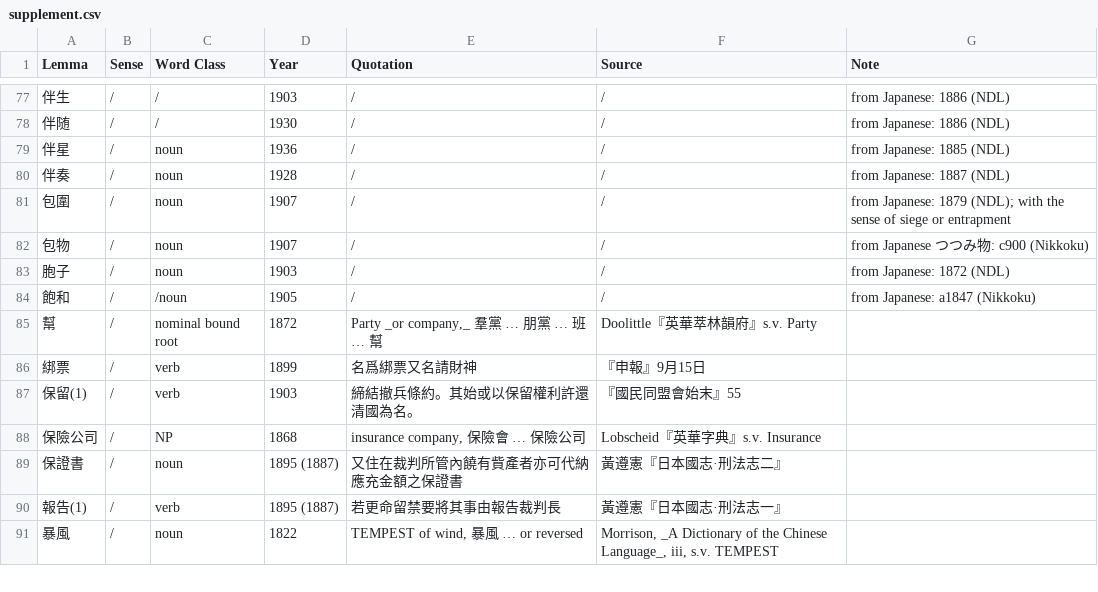
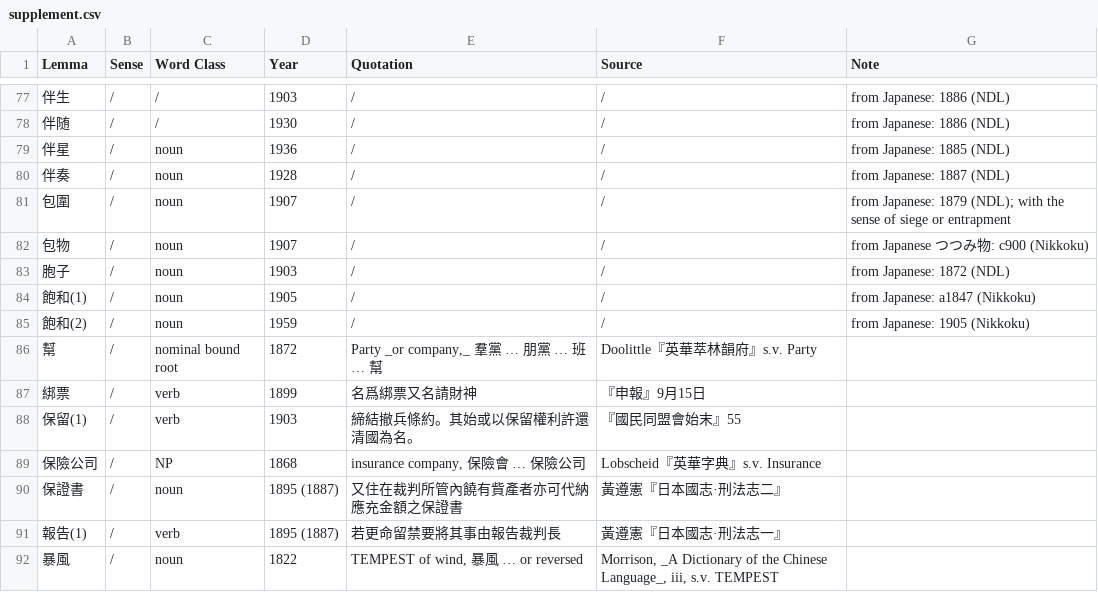
Before and after one commit to t18d/HuangSupplement, a CSV file: supplement.csv, drawn as a sheet; only a part is shown, gaps mark what is left out; the diff names each change by its address in the sheet, - before the commit and + after, or states it on an @@ line.

Commit message:
Add second sense of 飽和

```diff
--- a/supplement.csv
+++ b/supplement.csv
-A84 (Lemma): 飽和
+A84 (Lemma): 飽和(1)
-C84 (Word Class): /noun
+C84 (Word Class): noun
+row 85: 飽和(2) | / | noun | 1959 | / | / | from Japanese: 1905 (Nikkoku)
```
